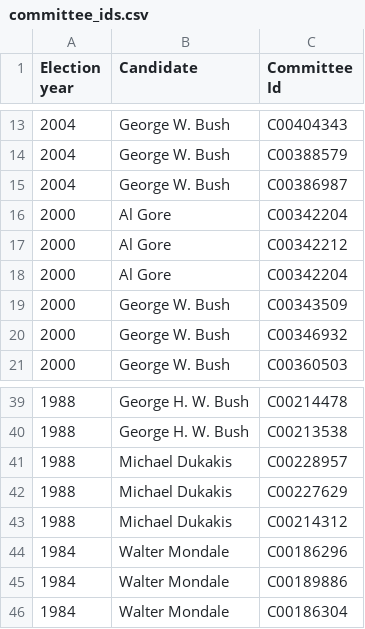
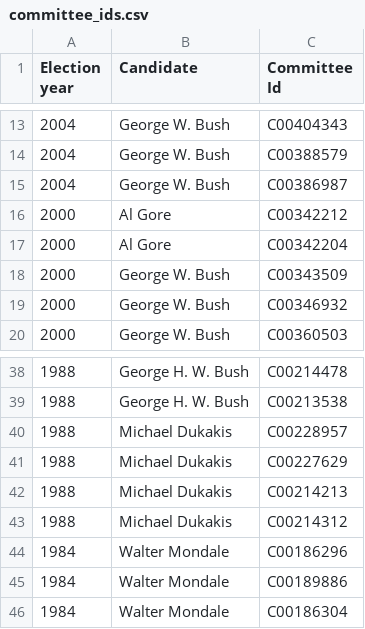
Before and after one commit to robmalec/FECSearch, a CSV file: committee_ids.csv, drawn as a sheet; only a part is shown, gaps mark what is left out; removed rows and columns are numbered as before the commit, all else as after; the diff names each change by its address in the sheet, - before the commit and + after, or states it on an @@ line.

```diff
--- a/committee_ids.csv
+++ b/committee_ids.csv
-row 16: 2000 | Al Gore | C00342204
+row 42: 1988 | Michael Dukakis | C00214213
```
Also changed, not shown: 9 other files.
